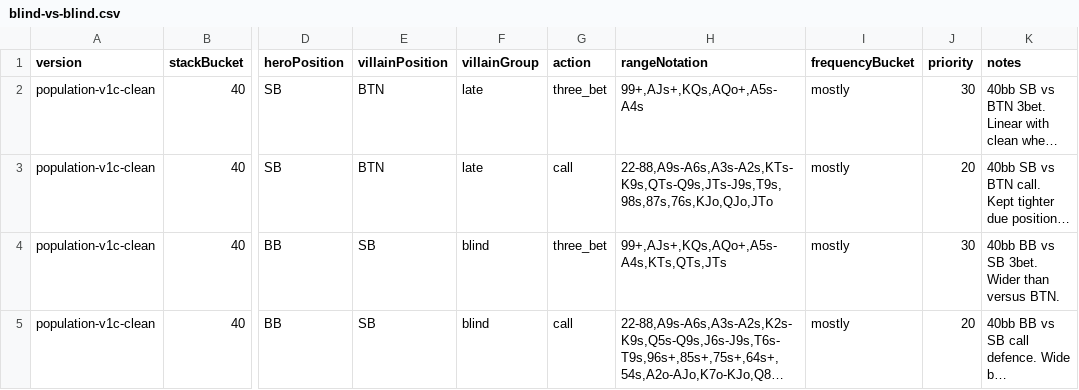
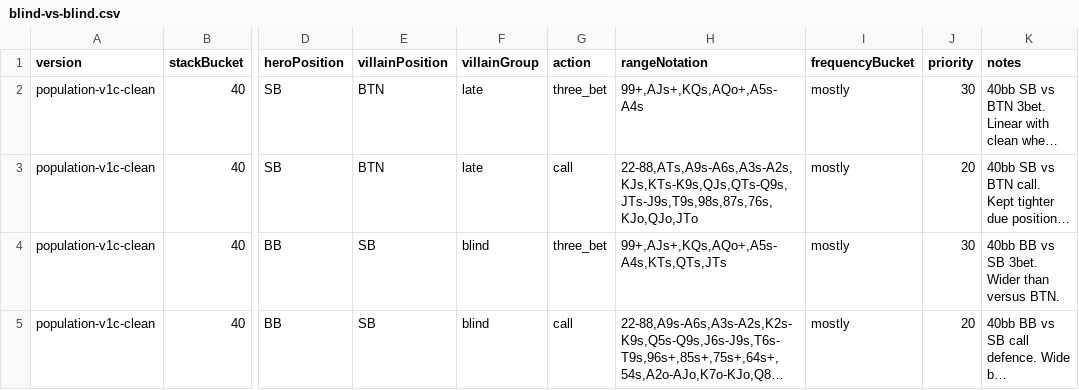
Before and after one commit to michaelfeiz-oss/mtt-coach, a CSV file: server/strategy/seeds/v1/40bb/blind-vs-blind.csv, drawn as a sheet; only a part is shown, gaps mark what is left out; long unchanged cells end in …; the diff names each change by its address in the sheet, - before the commit and + after, or states it on an @@ line.

```diff
--- a/server/strategy/seeds/v1/40bb/blind-vs-blind.csv
+++ b/server/strategy/seeds/v1/40bb/blind-vs-blind.csv
-H3 (rangeNotation): 22-88,A9s-A6s,A3s-A2s,KTs-K9s,QTs-Q9s,JTs-J9s,T9s,98s,87s,76s,KJo,QJo,JTo
+H3 (rangeNotation): 22-88,ATs,A9s-A6s,A3s-A2s,KJs,KTs-K9s,QJs,QTs-Q9s,JTs-J9s,T9s,98s,87s,76s,KJo,QJo,JTo
```
Also changed, not shown: server/strategy/seeds/v1/40bb/facing-open-late.csv, server/strategy/seeds/v1/70bb/blind-vs-blind.csv, 2 other files.
